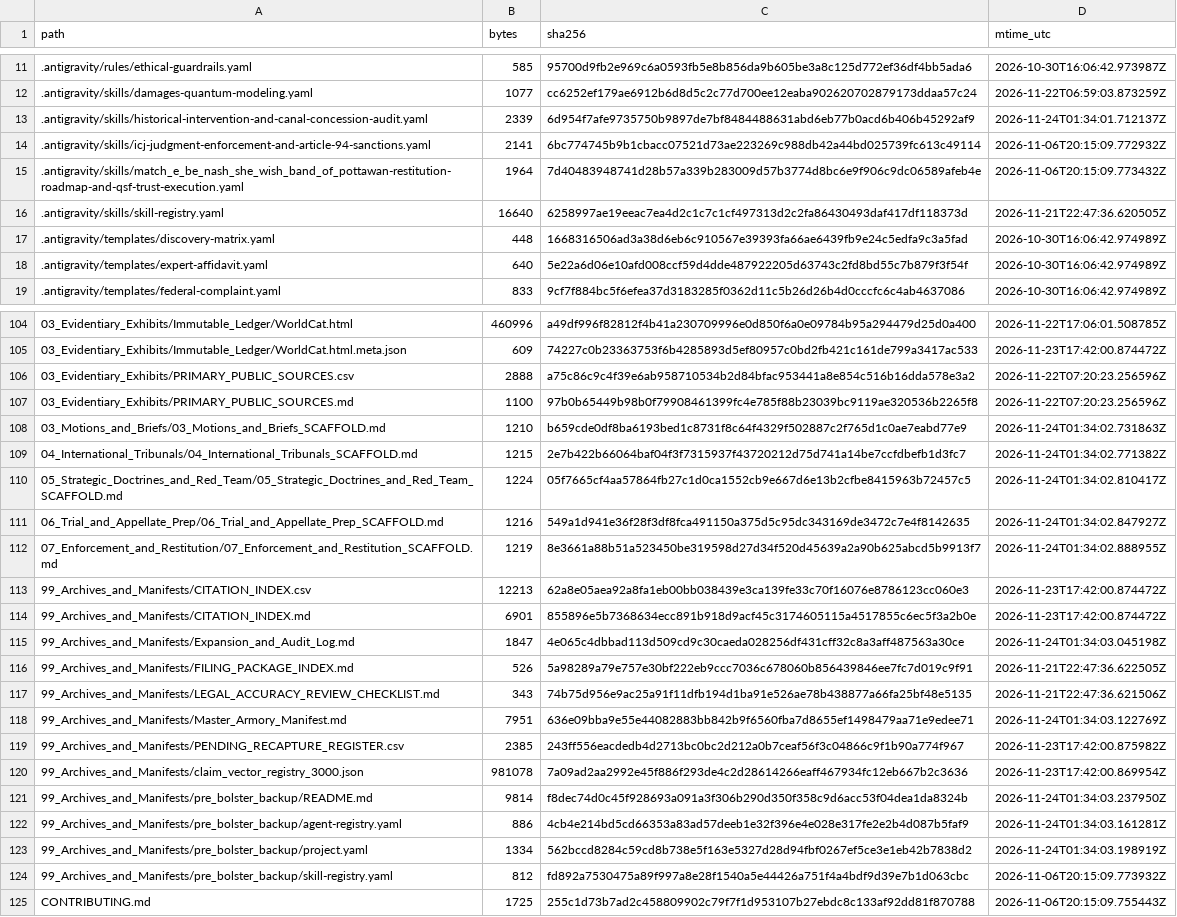
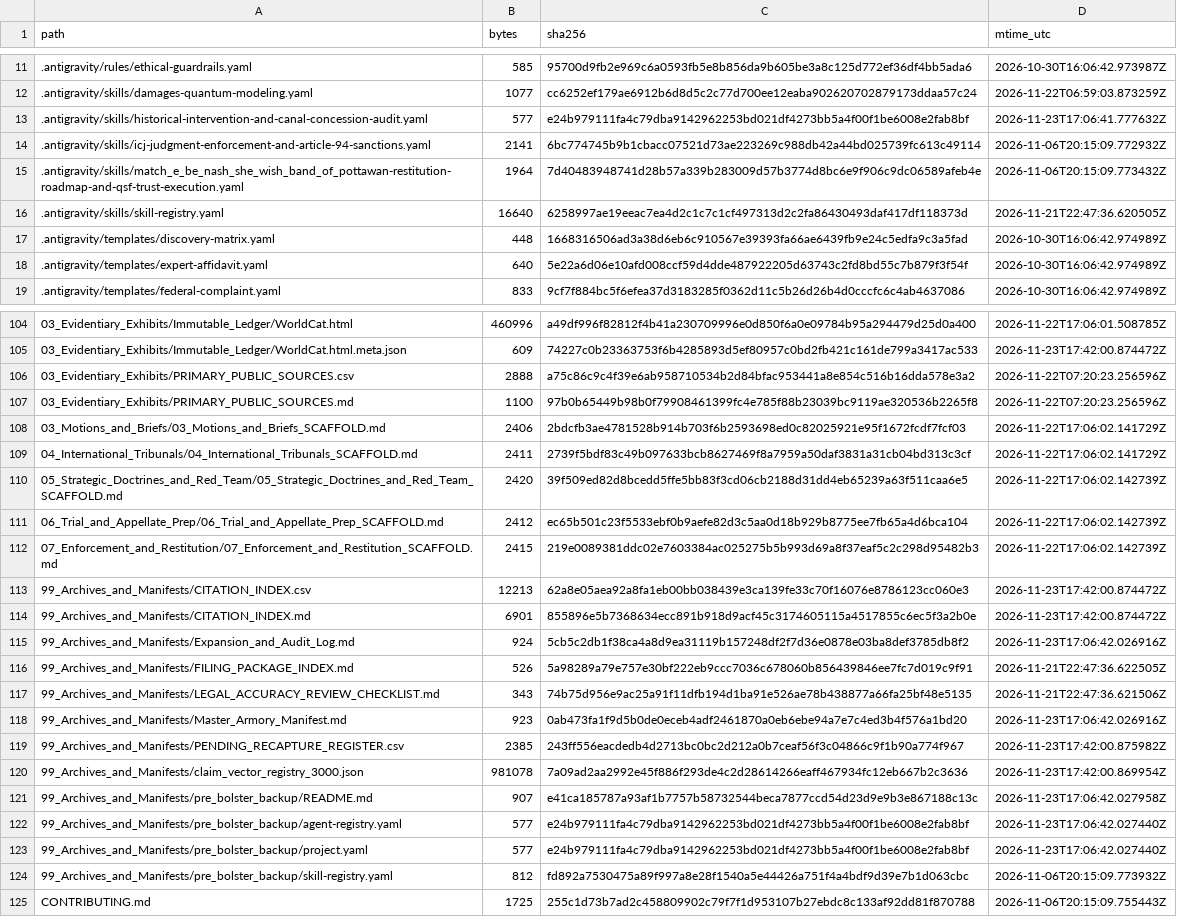
Before and after one commit to GlobalRestitutionAlliance/turtle-island-us-mi-match-e-be-nash-she-wish-band-of-pottawa-master-litigation, a CSV file: 99_Archives_and_Manifests/MANIFEST_SHA256.csv, drawn as a sheet; only a part is shown, gaps mark what is left out; the diff covers the shown part only.

```diff
--- a/99_Archives_and_Manifests/MANIFEST_SHA256.csv
+++ b/99_Archives_and_Manifests/MANIFEST_SHA256.csv
@@ -12,3 +12,3 @@ path,bytes,sha256,mtime_utc
 .antigravity/skills/damages-quantum-modeling.yaml,1077,cc6252ef179ae6912b6d8d5c2c77d700ee12eaba902620702879173ddaa57c24,2026-11-22T06:59:03.873259Z
-.antigravity/skills/historical-intervention-and-canal-concession-audit.yaml,2339,6d954f7afe9735750b9897de7bf8484488631abd6eb77b0acd6b406b45292af9,2026-11-24T01:34:01.712137Z
+.antigravity/skills/historical-intervention-and-canal-concession-audit.yaml,577,e24b979111fa4c79dba9142962253bd021df4273bb5a4f00f1be6008e2fab8bf,2026-11-23T17:06:41.777632Z
 .antigravity/skills/icj-judgment-enforcement-and-article-94-sanctions.yaml,2141,6bc774745b9b1cbacc07521d73ae223269c988db42a44bd025739fc613c49114,2026-11-06T20:15:09.772932Z
@@ -107,18 +107,18 @@ path,bytes,sha256,mtime_utc
 03_Evidentiary_Exhibits/PRIMARY_PUBLIC_SOURCES.md,1100,97b0b65449b98b0f79908461399fc4e785f88b23039bc9119ae320536b2265f8,2026-11-22T07:20:23.256596Z
-03_Motions_and_Briefs/03_Motions_and_Briefs_SCAFFOLD.md,1210,b659cde0df8ba6193bed1c8731f8c64f4329f502887c2f765d1c0ae7eabd77e9,2026-11-24T01:34:02.731863Z
-04_International_Tribunals/04_International_Tribunals_SCAFFOLD.md,1215,2e7b422b66064baf04f3f7315937f43720212d75d741a14be7ccfdbefb1d3fc7,2026-11-24T01:34:02.771382Z
-05_Strategic_Doctrines_and_Red_Team/05_Strategic_Doctrines_and_Red_Team_SCAFFOLD.md,1224,05f7665cf4aa57864fb27c1d0ca1552cb9e667d6e13b2cfbe8415963b72457c5,2026-11-24T01:34:02.810417Z
-06_Trial_and_Appellate_Prep/06_Trial_and_Appellate_Prep_SCAFFOLD.md,1216,549a1d941e36f28f3df8fca491150a375d5c95dc343169de3472c7e4f8142635,2026-11-24T01:34:02.847927Z
-07_Enforcement_and_Restitution/07_Enforcement_and_Restitution_SCAFFOLD.md,1219,8e3661a88b51a523450be319598d27d34f520d45639a2a90b625abcd5b9913f7,2026-11-24T01:34:02.888955Z
+03_Motions_and_Briefs/03_Motions_and_Briefs_SCAFFOLD.md,2406,2bdcfb3ae4781528b914b703f6b2593698ed0c82025921e95f1672fcdf7fcf03,2026-11-22T17:06:02.141729Z
+04_International_Tribunals/04_International_Tribunals_SCAFFOLD.md,2411,2739f5bdf83c49b097633bcb8627469f8a7959a50daf3831a31cb04bd313c3cf,2026-11-22T17:06:02.141729Z
+05_Strategic_Doctrines_and_Red_Team/05_Strategic_Doctrines_and_Red_Team_SCAFFOLD.md,2420,39f509ed82d8bcedd5ffe5bb83f3cd06cb2188d31dd4eb65239a63f511caa6e5,2026-11-22T17:06:02.142739Z
+06_Trial_and_Appellate_Prep/06_Trial_and_Appellate_Prep_SCAFFOLD.md,2412,ec65b501c23f5533ebf0b9aefe82d3c5aa0d18b929b8775ee7fb65a4d6bca104,2026-11-22T17:06:02.142739Z
+07_Enforcement_and_Restitution/07_Enforcement_and_Restitution_SCAFFOLD.md,2415,219e0089381ddc02e7603384ac025275b5b993d69a8f37eaf5c2c298d95482b3,2026-11-22T17:06:02.142739Z
 99_Archives_and_Manifests/CITATION_INDEX.csv,12213,62a8e05aea92a8fa1eb00bb038439e3ca139fe33c70f16076e8786123cc060e3,2026-11-23T17:42:00.874472Z
 99_Archives_and_Manifests/CITATION_INDEX.md,6901,855896e5b7368634ecc891b918d9acf45c3174605115a4517855c6ec5f3a2b0e,2026-11-23T17:42:00.874472Z
-99_Archives_and_Manifests/Expansion_and_Audit_Log.md,1847,4e065c4dbbad113d509cd9c30caeda028256df431cff32c8a3aff487563a30ce,2026-11-24T01:34:03.045198Z
+99_Archives_and_Manifests/Expansion_and_Audit_Log.md,924,5cb5c2db1f38ca4a8d9ea31119b157248df2f7d36e0878e03ba8def3785db8f2,2026-11-23T17:06:42.026916Z
 99_Archives_and_Manifests/FILING_PACKAGE_INDEX.md,526,5a98289a79e757e30bf222eb9ccc7036c678060b856439846ee7fc7d019c9f91,2026-11-21T22:47:36.622505Z
 99_Archives_and_Manifests/LEGAL_ACCURACY_REVIEW_CHECKLIST.md,343,74b75d956e9ac25a91f11dfb194d1ba91e526ae78b438877a66fa25bf48e5135,2026-11-21T22:47:36.621506Z
-99_Archives_and_Manifests/Master_Armory_Manifest.md,7951,636e09bba9e55e44082883bb842b9f6560fba7d8655ef1498479aa71e9edee71,2026-11-24T01:34:03.122769Z
+99_Archives_and_Manifests/Master_Armory_Manifest.md,923,0ab473fa1f9d5b0de0eceb4adf2461870a0eb6ebe94a7e7c4ed3b4f576a1bd20,2026-11-23T17:06:42.026916Z
 99_Archives_and_Manifests/PENDING_RECAPTURE_REGISTER.csv,2385,243ff556eacdedb4d2713bc0bc2d212a0b7ceaf56f3c04866c9f1b90a774f967,2026-11-23T17:42:00.875982Z
 99_Archives_and_Manifests/claim_vector_registry_3000.json,981078,7a09ad2aa2992e45f886f293de4c2d28614266eaff467934fc12eb667b2c3636,2026-11-23T17:42:00.869954Z
-99_Archives_and_Manifests/pre_bolster_backup/README.md,9814,f8dec74d0c45f928693a091a3f306b290d350f358c9d6acc53f04dea1da8324b,2026-11-24T01:34:03.237950Z
-99_Archives_and_Manifests/pre_bolster_backup/agent-registry.yaml,886,4cb4e214bd5cd66353a83ad57deeb1e32f396e4e028e317fe2e2b4d087b5faf9,2026-11-24T01:34:03.161281Z
-99_Archives_and_Manifests/pre_bolster_backup/project.yaml,1334,562bccd8284c59cd8b738e5f163e5327d28d94fbf0267ef5ce3e1eb42b7838d2,2026-11-24T01:34:03.198919Z
+99_Archives_and_Manifests/pre_bolster_backup/README.md,907,e41ca185787a93af1b7757b58732544beca7877ccd54d23d9e9b3e867188c13c,2026-11-23T17:06:42.027958Z
+99_Archives_and_Manifests/pre_bolster_backup/agent-registry.yaml,577,e24b979111fa4c79dba9142962253bd021df4273bb5a4f00f1be6008e2fab8bf,2026-11-23T17:06:42.027440Z
+99_Archives_and_Manifests/pre_bolster_backup/project.yaml,577,e24b979111fa4c79dba9142962253bd021df4273bb5a4f00f1be6008e2fab8bf,2026-11-23T17:06:42.027440Z
 99_Archives_and_Manifests/pre_bolster_backup/skill-registry.yaml,812,fd892a7530475a89f997a8e28f1540a5e44426a751f4a4bdf9d39e7b1d063cbc,2026-11-06T20:15:09.773932Z
```
Also changed, not shown: 77 edited cells elsewhere in this file, 37 other files.
